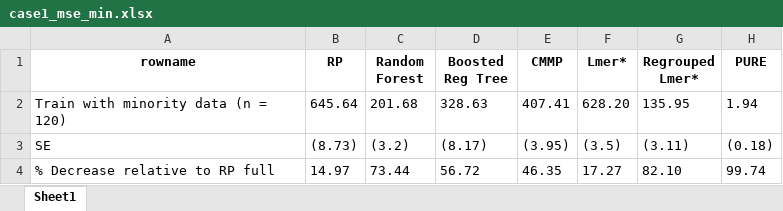
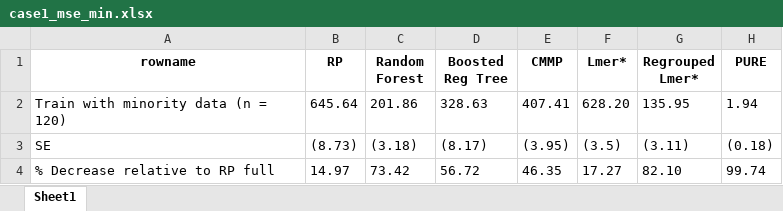
Before and after one commit to belinda-ty/pure_repo, an Excel workbook: data/simulated_data/case1_mse_min.xlsx, sheet Sheet1, drawn as a sheet; values as stored, in another font and other column widths than the file's, no borders; the diff names each change by its address in the sheet, - before the commit and + after, or states it on an @@ line.

```diff
--- a/data/simulated_data/case1_mse_min.xlsx (sheet Sheet1)
+++ b/data/simulated_data/case1_mse_min.xlsx (sheet Sheet1)
-C2 (Random Forest): 201.68
+C2 (Random Forest): 201.86
-C3 (Random Forest): (3.2)
+C3 (Random Forest): (3.18)
-C4 (Random Forest): 73.44
+C4 (Random Forest): 73.42
```
Also changed, not shown: data/simulated_data/case1_cov_full.xlsx, data/simulated_data/case1_cov_min.xlsx, 28 other files.
